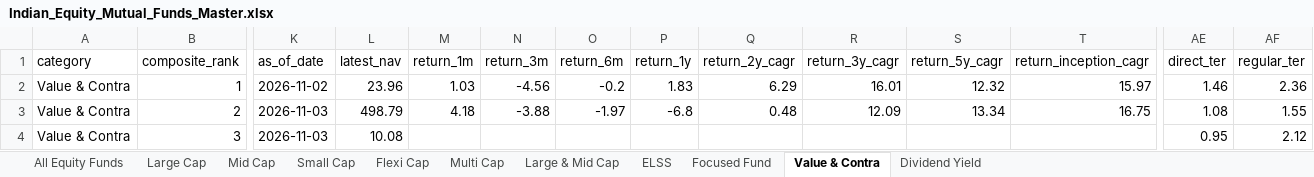
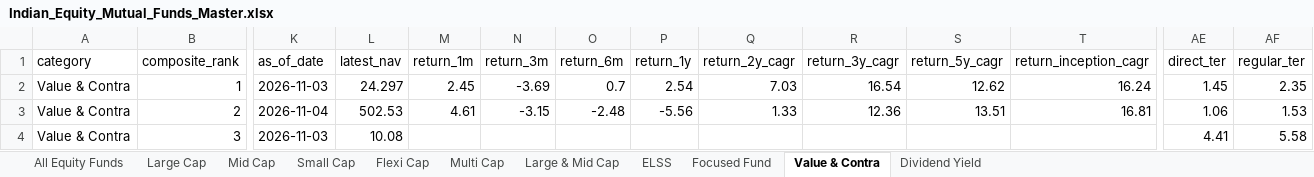
Before and after one commit to itswarlord/MutualFundResearch, an Excel workbook: data/Indian_Equity_Mutual_Funds_Master.xlsx, sheet Value & Contra, drawn as a sheet; only a part is shown, gaps mark what is left out; values as stored, in another font and other column widths than the file's, no borders; the diff covers the shown part only; the diff names each change by its address in the sheet, - before the commit and + after, or states it on an @@ line.

```diff
--- a/data/Indian_Equity_Mutual_Funds_Master.xlsx (sheet Value & Contra)
+++ b/data/Indian_Equity_Mutual_Funds_Master.xlsx (sheet Value & Contra)
-K2 (as_of_date): 2026-11-02
+K2 (as_of_date): 2026-11-03
-L2 (latest_nav): 23.96
+L2 (latest_nav): 24.297
-M2 (return_1m): 1.03
+M2 (return_1m): 2.45
-N2 (return_3m): -4.56
+N2 (return_3m): -3.69
-O2 (return_6m): -0.2
+O2 (return_6m): 0.7
-P2 (return_1y): 1.83
+P2 (return_1y): 2.54
-Q2 (return_2y_cagr): 6.29
+Q2 (return_2y_cagr): 7.03
-R2 (return_3y_cagr): 16.01
+R2 (return_3y_cagr): 16.54
-S2 (return_5y_cagr): 12.32
+S2 (return_5y_cagr): 12.62
-T2 (return_inception_cagr): 15.97
+T2 (return_inception_cagr): 16.24
-AE2 (direct_ter): 1.46
+AE2 (direct_ter): 1.45
-AF2 (regular_ter): 2.36
+AF2 (regular_ter): 2.35
-K3 (as_of_date): 2026-11-03
+K3 (as_of_date): 2026-11-04
-L3 (latest_nav): 498.79
+L3 (latest_nav): 502.53
-M3 (return_1m): 4.18
+M3 (return_1m): 4.61
-N3 (return_3m): -3.88
+N3 (return_3m): -3.15
-O3 (return_6m): -1.97
+O3 (return_6m): -2.48
-P3 (return_1y): -6.8
+P3 (return_1y): -5.56
-Q3 (return_2y_cagr): 0.48
+Q3 (return_2y_cagr): 1.33
-R3 (return_3y_cagr): 12.09
+R3 (return_3y_cagr): 12.36
-S3 (return_5y_cagr): 13.34
+S3 (return_5y_cagr): 13.51
-T3 (return_inception_cagr): 16.75
+T3 (return_inception_cagr): 16.81
-AE3 (direct_ter): 1.08
+AE3 (direct_ter): 1.06
-AF3 (regular_ter): 1.55
+AF3 (regular_ter): 1.53
-AE4 (direct_ter): 0.95
+AE4 (direct_ter): 4.41
-AF4 (regular_ter): 2.12
+AF4 (regular_ter): 5.58
```
Also changed, not shown: 2 added rows, 2 removed rows and 603 edited cells elsewhere in this sheet, sheet All Equity Funds, sheet Small Cap, sheet Flexi Cap, sheet ELSS, sheet Mid Cap, sheet Large & Mid Cap, 4 more sheets, web/data/Indian_Equity_Mutual_Funds_Master.xlsx, 23 other files.
